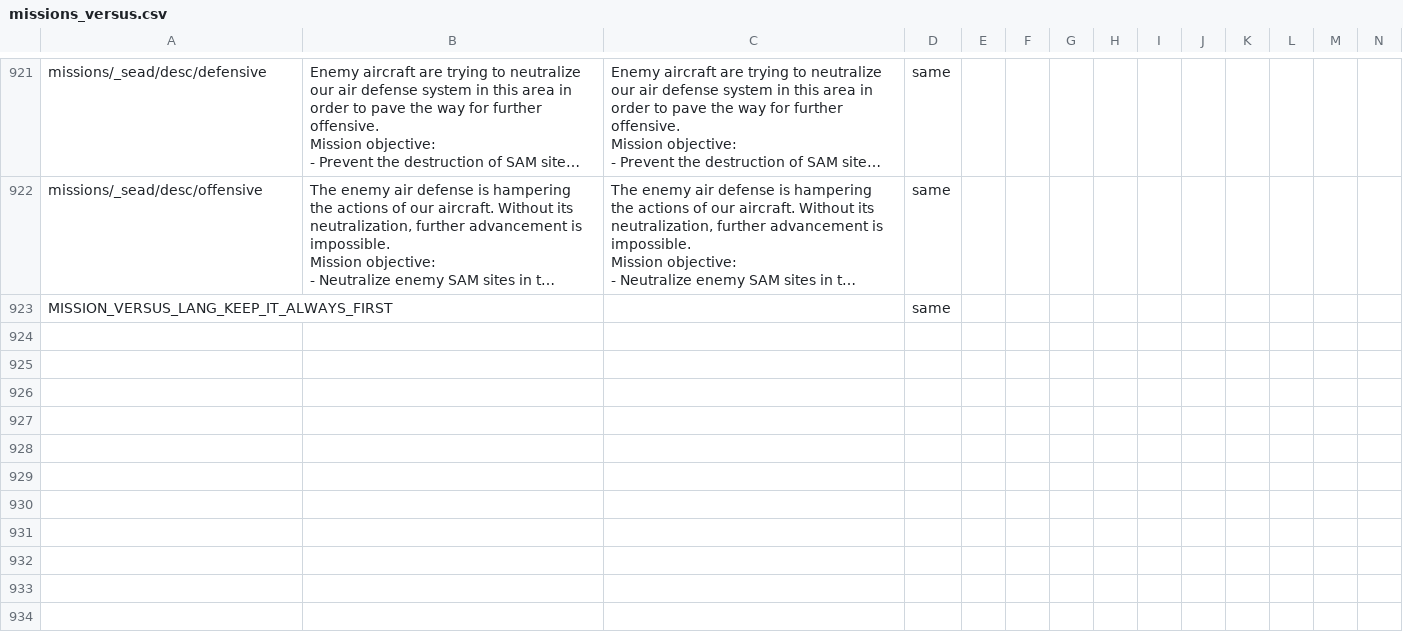
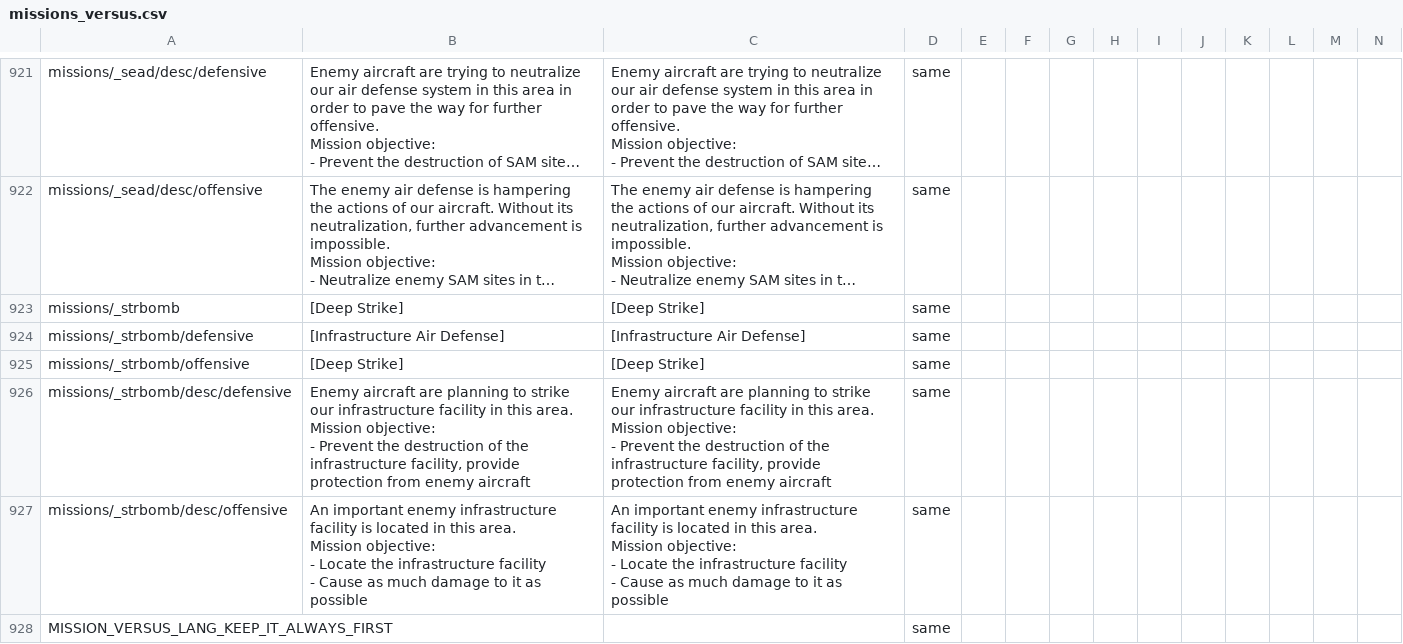
Before and after one commit to mikechuy/SCAM, a CSV file: missions_versus.csv, drawn as a sheet; only a part is shown, gaps mark what is left out; long unchanged cells end in …; rows hold the shown columns only; ↵ is a line break in a cell; the diff names each change by its address in the sheet, - before the commit and + after, or states it on an @@ line.

```diff
--- a/missions_versus.csv
+++ b/missions_versus.csv
+row 923: missions/_strbomb | [Deep Strike] | [Deep Strike] | same
+row 924: missions/_strbomb/defensive | [Infrastructure Air Defense] | [Infrastructure Air Defense] | same
+row 925: missions/_strbomb/offensive | [Deep Strike] | [Deep Strike] | same
+row 926: missions/_strbomb/desc/defensive | Enemy aircraft are planning to strike our infrastructure facility in this area. ↵ Mission objective: ↵ - Prevent the destruction of the infrastructure facility, provide protection from enemy aircraft | Enemy aircraft are planning to strike our infrastructure facility in this area. ↵ Mission objective: ↵ - Prevent the destruction of the infrastructure facility, provide protection from enemy aircraft | same
+row 927: missions/_strbomb/desc/offensive | An important enemy infrastructure facility is located in this area. ↵ Mission objective: ↵ - Locate the infrastructure facility ↵ - Cause as much damage to it as possible | An important enemy infrastructure facility is located in this area. ↵ Mission objective: ↵ - Locate the infrastructure facility ↵ - Cause as much damage to it as possible | same
```
Also changed, not shown: ui.csv, 1 other file.
